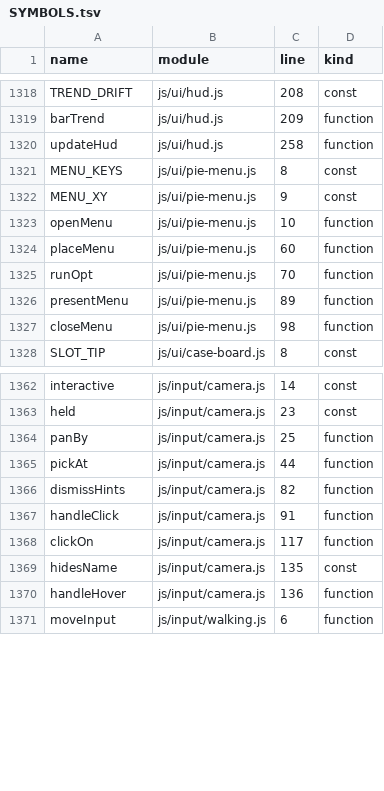
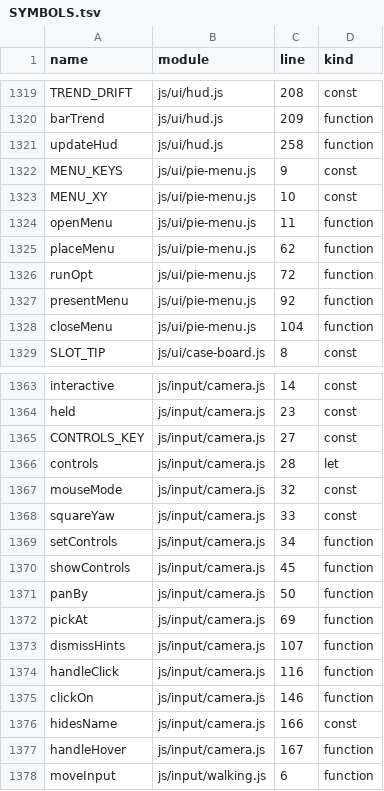
Before and after one commit to Kinein/NothingToSee, a TSV file: SYMBOLS.tsv, drawn as a sheet; only a part is shown, gaps mark what is left out; the diff covers the shown part only.

```diff
--- a/SYMBOLS.tsv
+++ b/SYMBOLS.tsv
@@ -1320,9 +1321,9 @@ barTrend	js/ui/hud.js	209	function
 updateHud	js/ui/hud.js	258	function
-MENU_KEYS	js/ui/pie-menu.js	8	const
-MENU_XY	js/ui/pie-menu.js	9	const
-openMenu	js/ui/pie-menu.js	10	function
-placeMenu	js/ui/pie-menu.js	60	function
-runOpt	js/ui/pie-menu.js	70	function
-presentMenu	js/ui/pie-menu.js	89	function
-closeMenu	js/ui/pie-menu.js	98	function
+MENU_KEYS	js/ui/pie-menu.js	9	const
+MENU_XY	js/ui/pie-menu.js	10	const
+openMenu	js/ui/pie-menu.js	11	function
+placeMenu	js/ui/pie-menu.js	62	function
+runOpt	js/ui/pie-menu.js	72	function
+presentMenu	js/ui/pie-menu.js	92	function
+closeMenu	js/ui/pie-menu.js	104	function
 SLOT_TIP	js/ui/case-board.js	8	const
@@ -1363,9 +1364,15 @@ interactive	js/input/camera.js	14	const
 held	js/input/camera.js	23	const
-panBy	js/input/camera.js	25	function
-pickAt	js/input/camera.js	44	function
-dismissHints	js/input/camera.js	82	function
-handleClick	js/input/camera.js	91	function
-clickOn	js/input/camera.js	117	function
-hidesName	js/input/camera.js	135	const
-handleHover	js/input/camera.js	136	function
+CONTROLS_KEY	js/input/camera.js	27	const
+controls	js/input/camera.js	28	let
+mouseMode	js/input/camera.js	32	const
+squareYaw	js/input/camera.js	33	const
+setControls	js/input/camera.js	34	function
+showControls	js/input/camera.js	45	function
+panBy	js/input/camera.js	50	function
+pickAt	js/input/camera.js	69	function
+dismissHints	js/input/camera.js	107	function
+handleClick	js/input/camera.js	116	function
+clickOn	js/input/camera.js	146	function
+hidesName	js/input/camera.js	166	const
+handleHover	js/input/camera.js	167	function
 moveInput	js/input/walking.js	6	function
```
Also changed, not shown: 1 added row and 27 edited cells elsewhere in this file, 14 other files.
